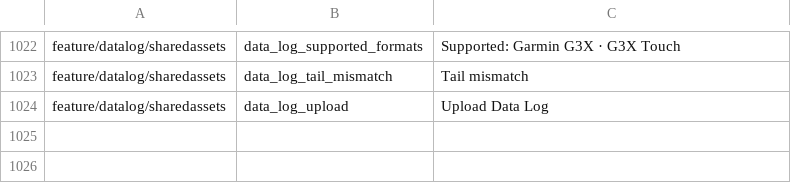
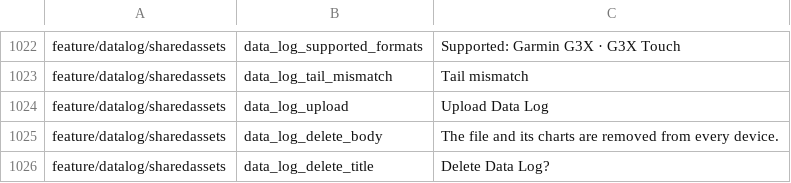
Before and after one commit to fz172/squawkit, a TSV file: core/template/src/androidHostTest/resources/string_snapshot.tsv, drawn as a sheet; only a part is shown, gaps mark what is left out.

Commit message:
Data log P3: swipe-to-delete on the list rows, matching the other tabs
SwipeActionCard with the shared reveal controller and close-on-scroll;
the revealed Delete opens the confirm dialog, which commits through
DataLogManager.delete. Guests cannot upload, so their rows do not swipe.
Also picks up the IDE reformat of four viewing files.

```diff
--- a/core/template/src/androidHostTest/resources/string_snapshot.tsv
+++ b/core/template/src/androidHostTest/resources/string_snapshot.tsv
@@ -1024 +1024,3 @@ feature/datalog/sharedassets	data_log_tail_mismatch	Tail mismatch
 feature/datalog/sharedassets	data_log_upload	Upload Data Log
+feature/datalog/sharedassets	data_log_delete_body	The file and its charts are removed from every device.
+feature/datalog/sharedassets	data_log_delete_title	Delete Data Log?
```
Also changed, not shown: 10 other files.
